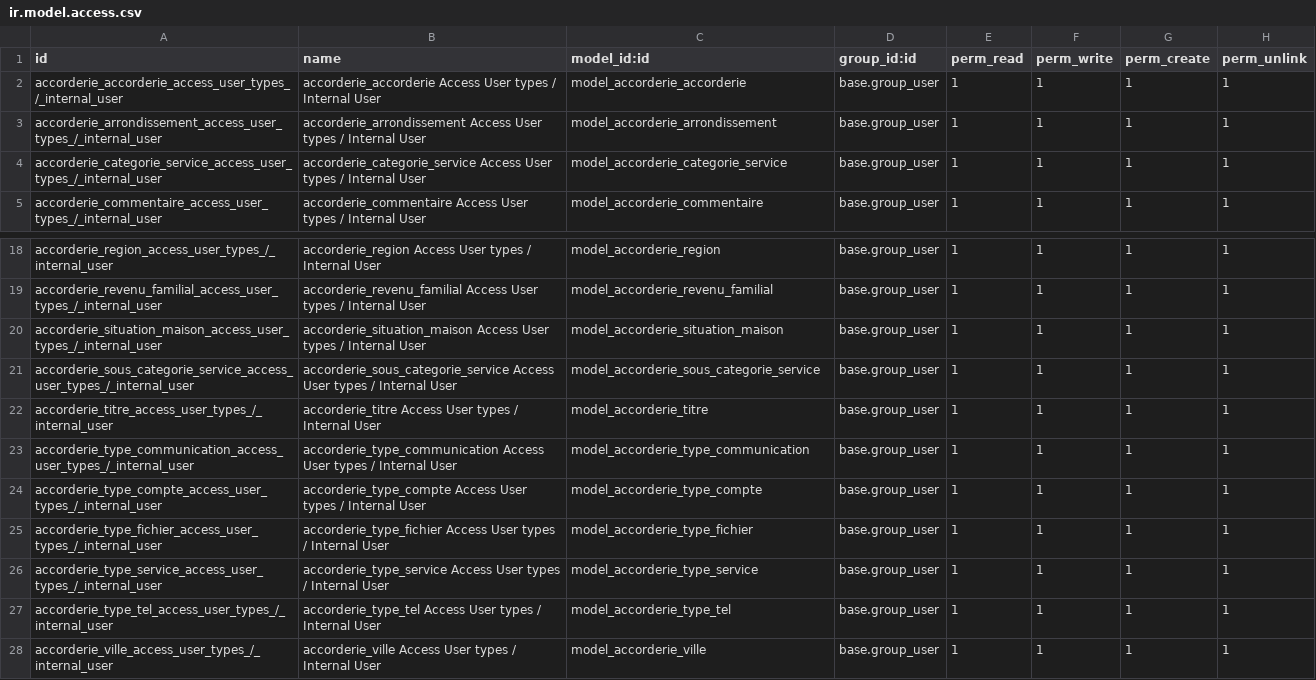
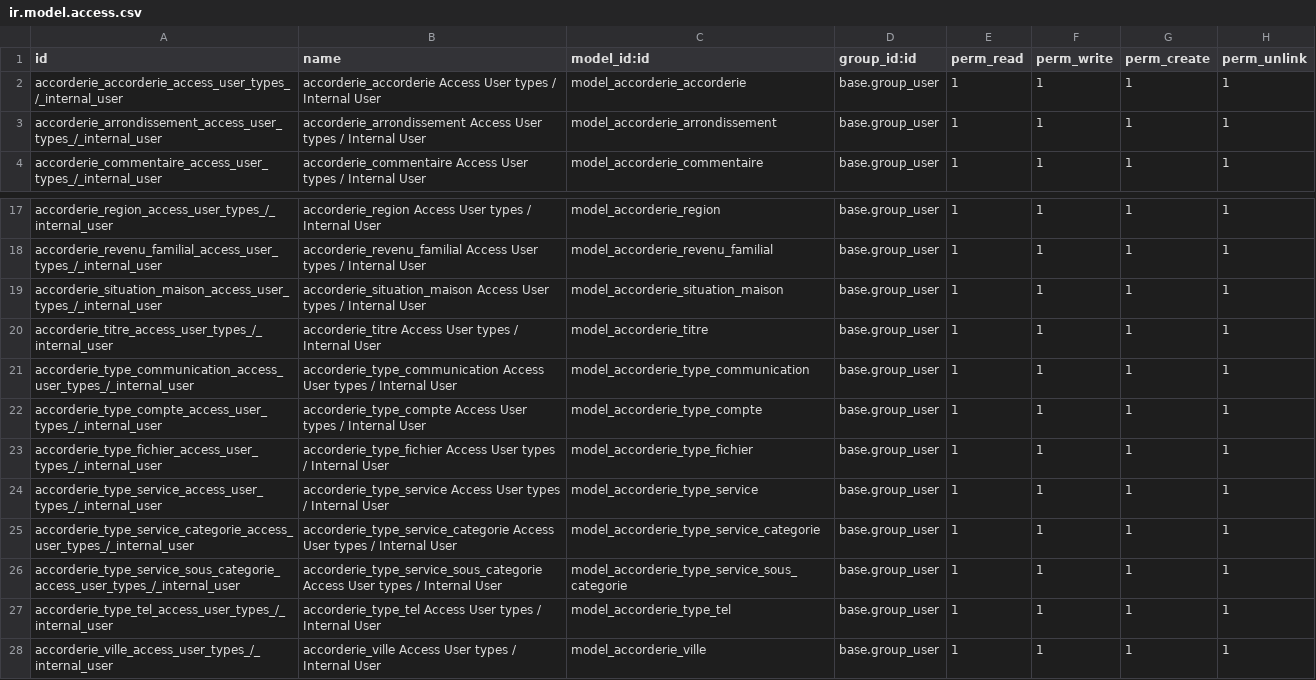
Before and after one commit to jasonpan12345/odoo_accorderie, a CSV file: accorderie_canada_ddb/security/ir.model.access.csv, drawn as a sheet; only a part is shown, gaps mark what is left out.

```diff
--- a/accorderie_canada_ddb/security/ir.model.access.csv
+++ b/accorderie_canada_ddb/security/ir.model.access.csv
@@ -3,3 +3,2 @@ accorderie_accorderie_access_user_types_/_internal_user,accorderie_accorderie Ac
 accorderie_arrondissement_access_user_types_/_internal_user,accorderie_arrondissement Access User types / Internal User,model_accorderie_arrondissement,base.group_user,1,1,1,1
-accorderie_categorie_service_access_user_types_/_internal_user,accorderie_categorie_service Access User types / Internal User,model_accorderie_categorie_service,base.group_user,1,1,1,1
 accorderie_commentaire_access_user_types_/_internal_user,accorderie_commentaire Access User types / Internal User,model_accorderie_commentaire,base.group_user,1,1,1,1
@@ -20,3 +19,2 @@ accorderie_revenu_familial_access_user_types_/_internal_user,accorderie_revenu_f
 accorderie_situation_maison_access_user_types_/_internal_user,accorderie_situation_maison Access User types / Internal User,model_accorderie_situation_maison,base.group_user,1,1,1,1
-accorderie_sous_categorie_service_access_user_types_/_internal_user,accorderie_sous_categorie_service Access User types / Internal User,model_accorderie_sous_categorie_service,base.group_user,1,1,1,1
 accorderie_titre_access_user_types_/_internal_user,accorderie_titre Access User types / Internal User,model_accorderie_titre,base.group_user,1,1,1,1
@@ -26,2 +24,4 @@ accorderie_type_fichier_access_user_types_/_internal_user,accorderie_type_fichie
 accorderie_type_service_access_user_types_/_internal_user,accorderie_type_service Access User types / Internal User,model_accorderie_type_service,base.group_user,1,1,1,1
+accorderie_type_service_categorie_access_user_types_/_internal_user,accorderie_type_service_categorie Access User types / Internal User,model_accorderie_type_service_categorie,base.group_user,1,1,1,1
+accorderie_type_service_sous_categorie_access_user_types_/_internal_user,accorderie_type_service_sous_categorie Access User types / Internal User,model_accorderie_type_service_sous_categorie,base.group_user,1,1,1,1
 accorderie_type_tel_access_user_types_/_internal_user,accorderie_type_tel Access User types / Internal User,model_accorderie_type_tel,base.group_user,1,1,1,1
```
Also changed, not shown: 17 other files.
